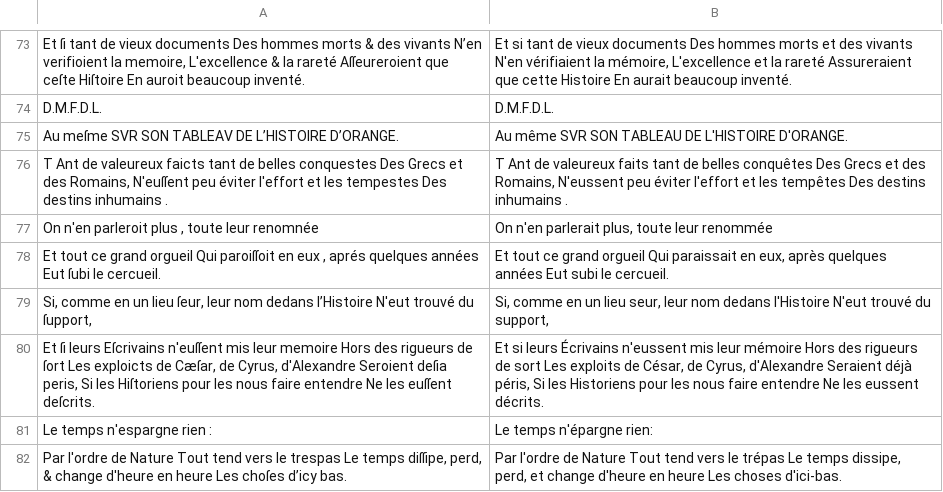
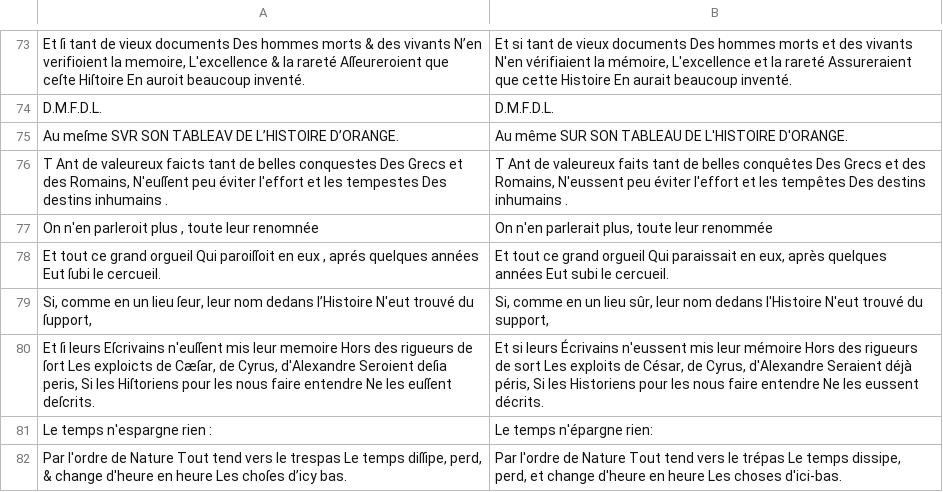
Before and after one commit to FreEM-corpora/FreEMnorm, a TSV file: corpus/Pise_tableau_1639_bpt6k15201149.tsv, drawn as a sheet; only a part is shown, gaps mark what is left out; the diff covers the shown part only.

```diff
--- a/corpus/Pise_tableau_1639_bpt6k15201149.tsv
+++ b/corpus/Pise_tableau_1639_bpt6k15201149.tsv
@@ -74,3 +74,3 @@ Et ſi tant de vieux documents Des hommes morts & des vivants N’en verifioient
 D.M.F.D.L. 	D.M.F.D.L.
-Au meſme SVR SON TABLEAV DE L’HISTOIRE D’ORANGE. 	Au même SVR SON TABLEAU DE L'HISTOIRE D'ORANGE.
+Au meſme SVR SON TABLEAV DE L’HISTOIRE D’ORANGE. 	Au même SUR SON TABLEAU DE L'HISTOIRE D'ORANGE.
 T Ant de valeureux faicts tant de belles conquestes Des Grecs et des Romains, N'euſſent peu éviter l'effort et les tempestes Des destins inhumains . 	T Ant de valeureux faits tant de belles conquêtes Des Grecs et des Romains, N'eussent peu éviter l'effort et les tempêtes Des destins inhumains .
@@ -78,3 +78,3 @@ On n'en parleroit plus , toute leur renomnée 	On n'en parlerait plus, toute le
 Et tout ce grand orgueil Qui paroiſſoit en eux , aprés quelques années Eut ſubi le cercueil. 	Et tout ce grand orgueil Qui paraissait en eux, après quelques années Eut subi le cercueil.
-Si, comme en un lieu ſeur, leur nom dedans l’Histoire N'eut trouvé du ſupport, 	Si, comme en un lieu seur, leur nom dedans l'Histoire N'eut trouvé du support,
+Si, comme en un lieu ſeur, leur nom dedans l’Histoire N'eut trouvé du ſupport, 	Si, comme en un lieu sûr, leur nom dedans l'Histoire N'eut trouvé du support,
 Et ſi leurs Eſcrivains n'euſſent mis leur memoire Hors des rigueurs de ſort Les exploicts de Cæſar, de Cyrus, d'Alexandre Seroient deſia peris, Si les Hiſtoriens pour les nous faire entendre Ne les euſſent deſcrits. 	Et si leurs Écrivains n'eussent mis leur mémoire Hors des rigueurs de sort Les exploits de César, de Cyrus, d'Alexandre Seraient déjà péris, Si les Historiens pour les nous faire entendre Ne les eussent décrits.
```
Also changed, not shown: 25 edited cells elsewhere in this file, corpus/Corneille_cinna_1643_btv1b8610802d.tsv, corpus/Descartes1649_Passions_btv1b8601505n_cropped_numb_seg_convert_replace.tsv, 45 other files.
